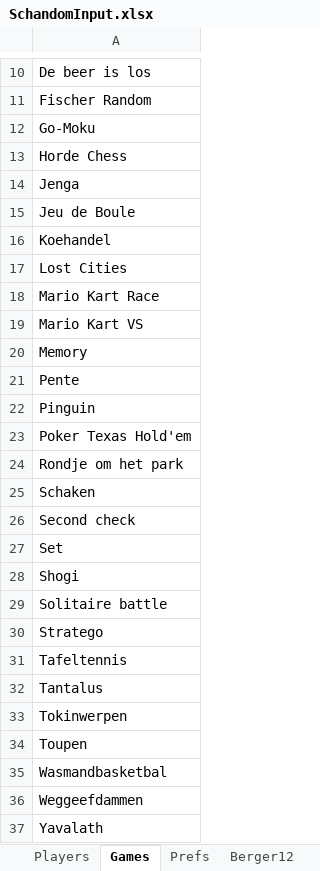
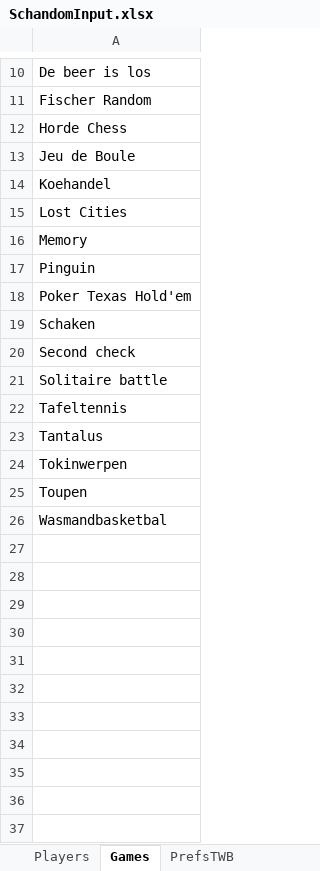
Before and after one commit to Twaburov/NK-Schandom, an Excel workbook: SchandomInput.xlsx, sheet Games, drawn as a sheet; only a part is shown, gaps mark what is left out; values as stored, in another font and other column widths than the file's, no borders; the diff names each change by its address in the sheet, - before the commit and + after, or states it on an @@ line.

```diff
--- a/SchandomInput.xlsx (sheet Games)
+++ b/SchandomInput.xlsx (sheet Games)
-sheet tab: Prefs
+sheet tab: PrefsTWB
-row 12: Go-Moku
-row 14: Jenga
-row 18: Mario Kart Race
-row 19: Mario Kart VS
-row 21: Pente
-row 24: Rondje om het park
-row 27: Set
-row 28: Shogi
-row 30: Stratego
-row 36: Weggeefdammen
-row 37: Yavalath
```
Also changed, not shown: sheet PrefsTWB, sheet Players, other sheet tabs, SchandomOutput.xlsx, 7 other files.
